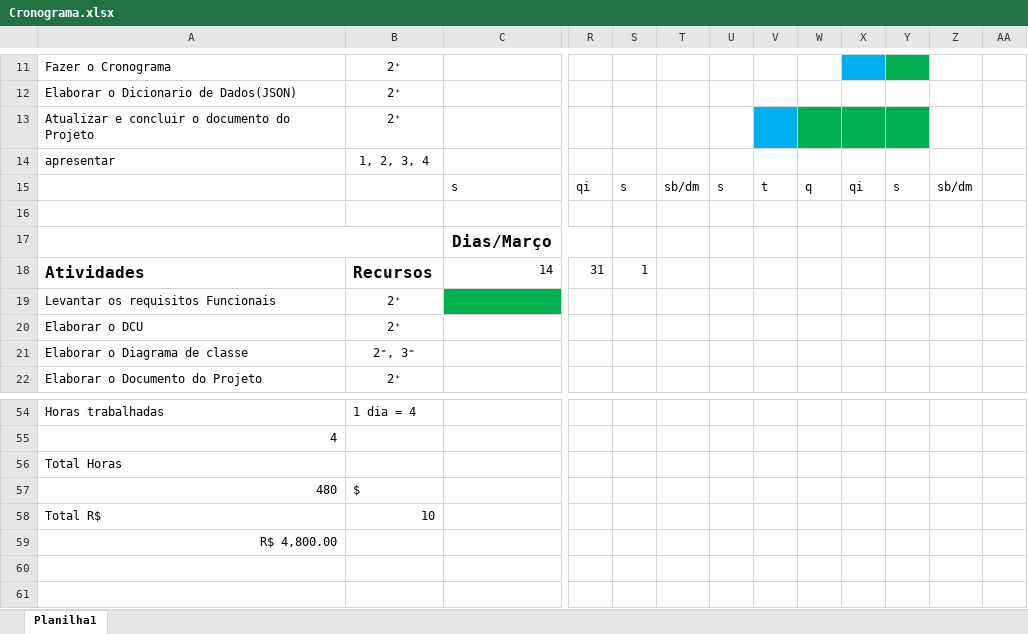
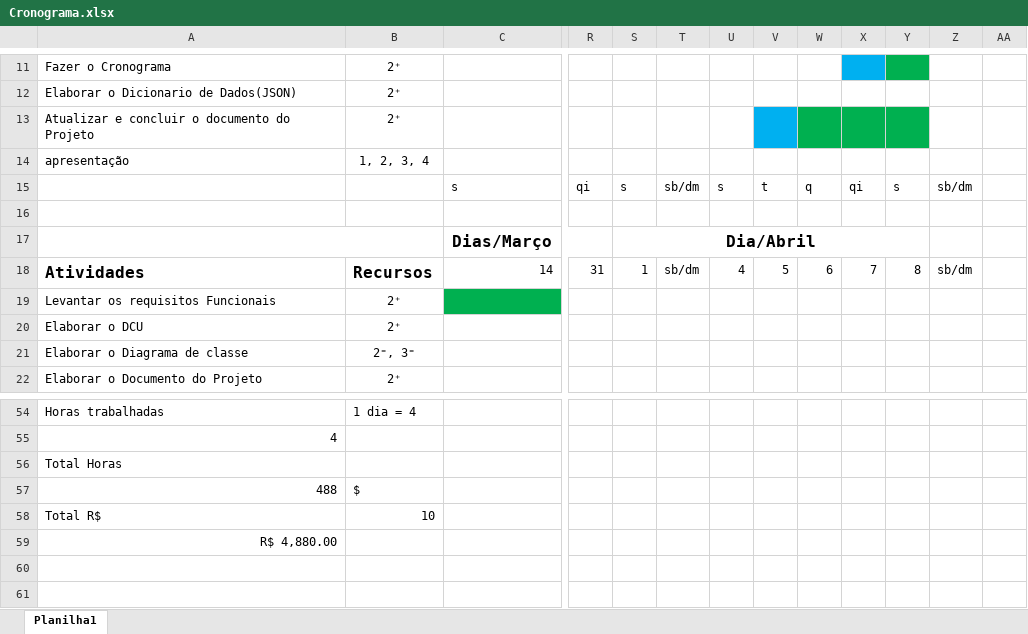
Before and after one commit to vick7000/Bolos, an Excel workbook: Documentos/Cronograma.xlsx, sheet Planilha1, drawn as a sheet; only a part is shown, gaps mark what is left out; values as stored, in another font and other column widths than the file's, no borders; the diff covers the shown part only; the diff names each change by its address in the sheet, - before the commit and + after, or states it on an @@ line.

```diff
--- a/Documentos/Cronograma.xlsx (sheet Planilha1)
+++ b/Documentos/Cronograma.xlsx (sheet Planilha1)
-A14: apresentar
+A14: apresentação
-S17: (empty)
+S17: Dia/Abril
+S17:Y17 merged
-T18: (empty)
+T18: sb/dm
-U18: (empty)
+U18: 4
-V18: (empty)
+V18: 5
-W18: (empty)
+W18: 6
-X18: (empty)
+X18: 7
-Y18: (empty)
+Y18: 8
-Z18: (empty)
+Z18: sb/dm
-A57: 480
+A57: 488
-A59: R$ 4,800.00
+A59: R$ 4,880.00
```
Also changed, not shown: 23 edited cells and cell formats elsewhere in this sheet, formulas that keep their value, 3 other files.
